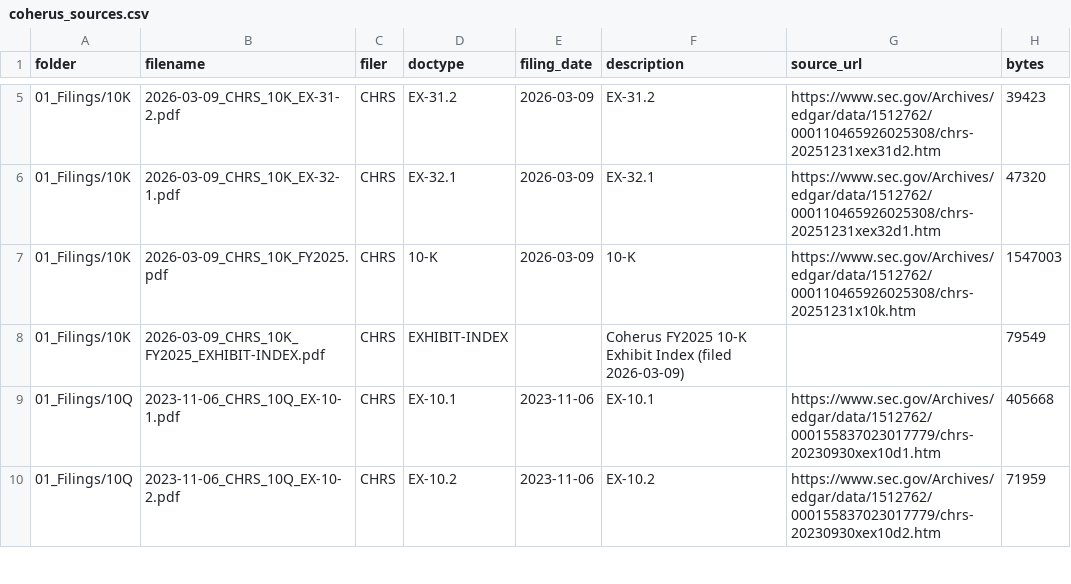
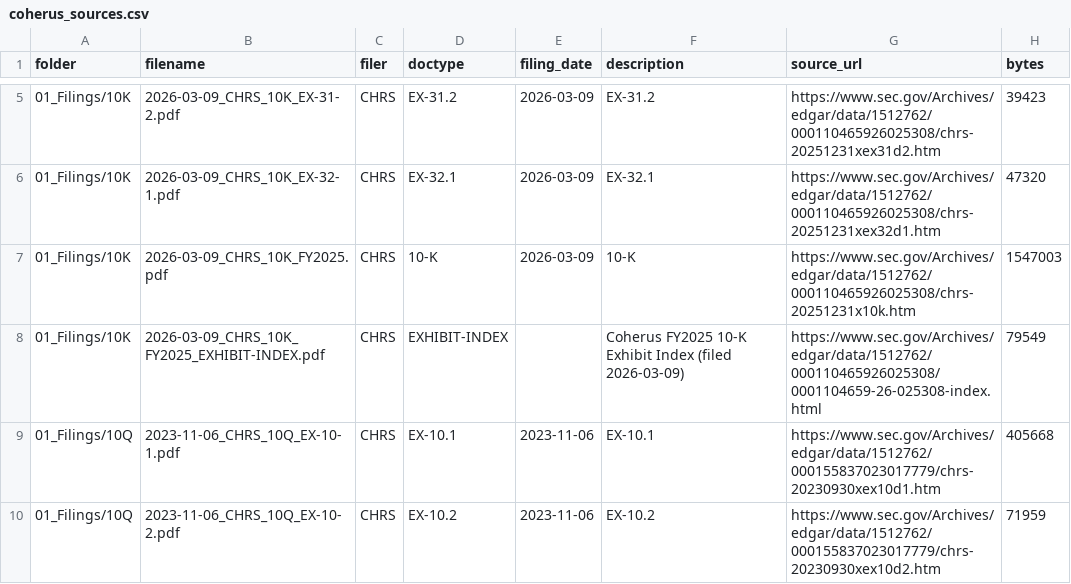
Before and after one commit to jditomaso1/orion, a CSV file: bdc/bbdc/data/credits/analysis/coherus/coherus_sources.csv, drawn as a sheet; only a part is shown, gaps mark what is left out.

Commit message:
Complete Coherus source-document links

```diff
--- a/bdc/bbdc/data/credits/analysis/coherus/coherus_sources.csv
+++ b/bdc/bbdc/data/credits/analysis/coherus/coherus_sources.csv
@@ -7,3 +7,3 @@ folder,filename,filer,doctype,filing_date,description,source_url,bytes
 01_Filings/10K,2026-03-09_CHRS_10K_FY2025.pdf,CHRS,10-K,2026-03-09,10-K,https://www.sec.gov/Archives/edgar/data/1512762/000110465926025308/chrs-20251231x10k.htm,1547003
-01_Filings/10K,2026-03-09_CHRS_10K_FY2025_EXHIBIT-INDEX.pdf,CHRS,EXHIBIT-INDEX,,Coherus FY2025 10-K Exhibit Index (filed 2026-03-09),,79549
+01_Filings/10K,2026-03-09_CHRS_10K_FY2025_EXHIBIT-INDEX.pdf,CHRS,EXHIBIT-INDEX,,Coherus FY2025 10-K Exhibit Index (filed 2026-03-09),https://www.sec.gov/Archives/edgar/data/1512762/000110465926025308/0001104659-26-025308-index.html,79549
 01_Filings/10Q,2023-11-06_CHRS_10Q_EX-10-1.pdf,CHRS,EX-10.1,2023-11-06,EX-10.1,https://www.sec.gov/Archives/edgar/data/1512762/000155837023017779/chrs-20230930xex10d1.htm,405668
```
